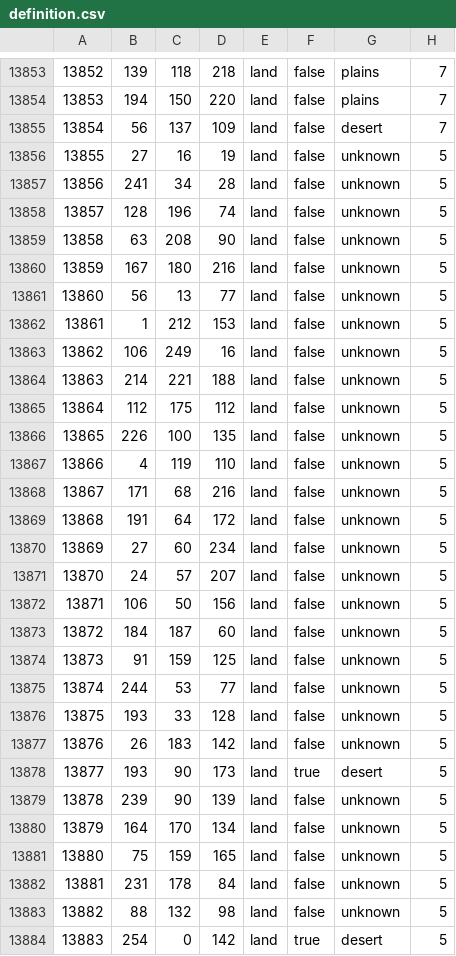
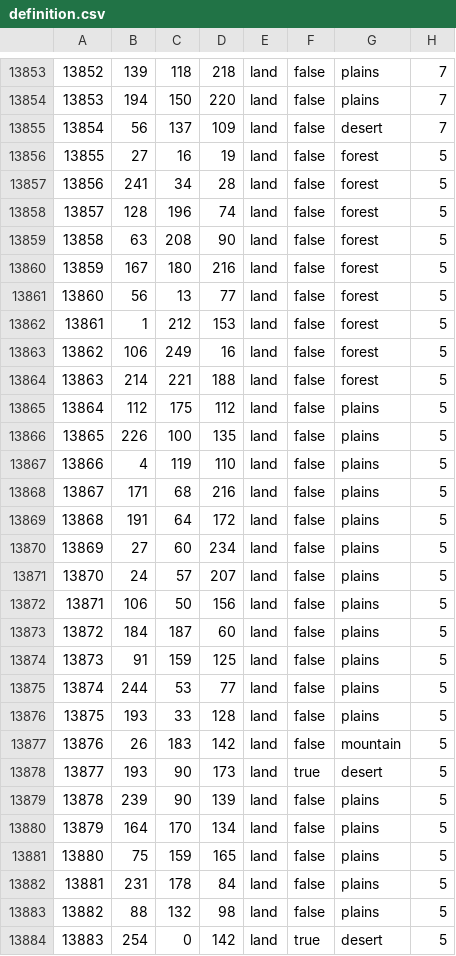
Before and after one commit to swf541/ColdWarIronCurtain, a CSV file: Cold War Iron Curtain/map/definition.csv, drawn as a sheet; only a part is shown, gaps mark what is left out; the diff covers the shown part only.

Commit message:
Terrain Fixes

```diff
--- a/Cold War Iron Curtain/map/definition.csv
+++ b/Cold War Iron Curtain/map/definition.csv
@@ -13855,30 +13855,30 @@
 13854;56;137;109;land;false;desert;7
-13855;27;16;19;land;false;unknown;5
-13856;241;34;28;land;false;unknown;5
-13857;128;196;74;land;false;unknown;5
-13858;63;208;90;land;false;unknown;5
-13859;167;180;216;land;false;unknown;5
-13860;56;13;77;land;false;unknown;5
-13861;1;212;153;land;false;unknown;5
-13862;106;249;16;land;false;unknown;5
-13863;214;221;188;land;false;unknown;5
-13864;112;175;112;land;false;unknown;5
-13865;226;100;135;land;false;unknown;5
-13866;4;119;110;land;false;unknown;5
-13867;171;68;216;land;false;unknown;5
-13868;191;64;172;land;false;unknown;5
-13869;27;60;234;land;false;unknown;5
-13870;24;57;207;land;false;unknown;5
-13871;106;50;156;land;false;unknown;5
-13872;184;187;60;land;false;unknown;5
-13873;91;159;125;land;false;unknown;5
-13874;244;53;77;land;false;unknown;5
-13875;193;33;128;land;false;unknown;5
-13876;26;183;142;land;false;unknown;5
+13855;27;16;19;land;false;forest;5
+13856;241;34;28;land;false;forest;5
+13857;128;196;74;land;false;forest;5
+13858;63;208;90;land;false;forest;5
+13859;167;180;216;land;false;forest;5
+13860;56;13;77;land;false;forest;5
+13861;1;212;153;land;false;forest;5
+13862;106;249;16;land;false;forest;5
+13863;214;221;188;land;false;forest;5
+13864;112;175;112;land;false;plains;5
+13865;226;100;135;land;false;plains;5
+13866;4;119;110;land;false;plains;5
+13867;171;68;216;land;false;plains;5
+13868;191;64;172;land;false;plains;5
+13869;27;60;234;land;false;plains;5
+13870;24;57;207;land;false;plains;5
+13871;106;50;156;land;false;plains;5
+13872;184;187;60;land;false;plains;5
+13873;91;159;125;land;false;plains;5
+13874;244;53;77;land;false;plains;5
+13875;193;33;128;land;false;plains;5
+13876;26;183;142;land;false;mountain;5
 13877;193;90;173;land;true;desert;5
-13878;239;90;139;land;false;unknown;5
-13879;164;170;134;land;false;unknown;5
-13880;75;159;165;land;false;unknown;5
-13881;231;178;84;land;false;unknown;5
-13882;88;132;98;land;false;unknown;5
+13878;239;90;139;land;false;plains;5
+13879;164;170;134;land;false;plains;5
+13880;75;159;165;land;false;plains;5
+13881;231;178;84;land;false;plains;5
+13882;88;132;98;land;false;plains;5
 13883;254;0;142;land;true;desert;5
```
Also changed, not shown: 35 edited cells elsewhere in this file.
